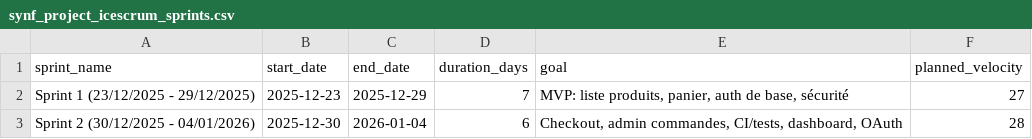
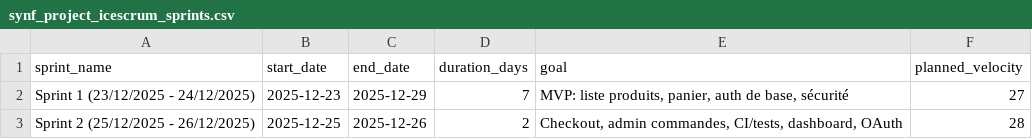
Before and after one commit to Pablo-100/synf_project, a CSV file: synf_project_icescrum_sprints.csv, drawn as a sheet.

```diff
--- a/synf_project_icescrum_sprints.csv
+++ b/synf_project_icescrum_sprints.csv
@@ -1,3 +1,3 @@
 sprint_name,start_date,end_date,duration_days,goal,planned_velocity
-"Sprint 1 (23/12/2025 - 29/12/2025)",2025-12-23,2025-12-29,7,"MVP: liste produits, panier, auth de base, sécurité",27
-"Sprint 2 (30/12/2025 - 04/01/2026)",2025-12-30,2026-01-04,6,"Checkout, admin commandes, CI/tests, dashboard, OAuth",28
+"Sprint 1 (23/12/2025 - 24/12/2025)",2025-12-23,2025-12-29,7,"MVP: liste produits, panier, auth de base, sécurité",27
+"Sprint 2 (25/12/2025 - 26/12/2025)",2025-12-25,2025-12-26,2,"Checkout, admin commandes, CI/tests, dashboard, OAuth",28
```
Also changed, not shown: 27 other files.
